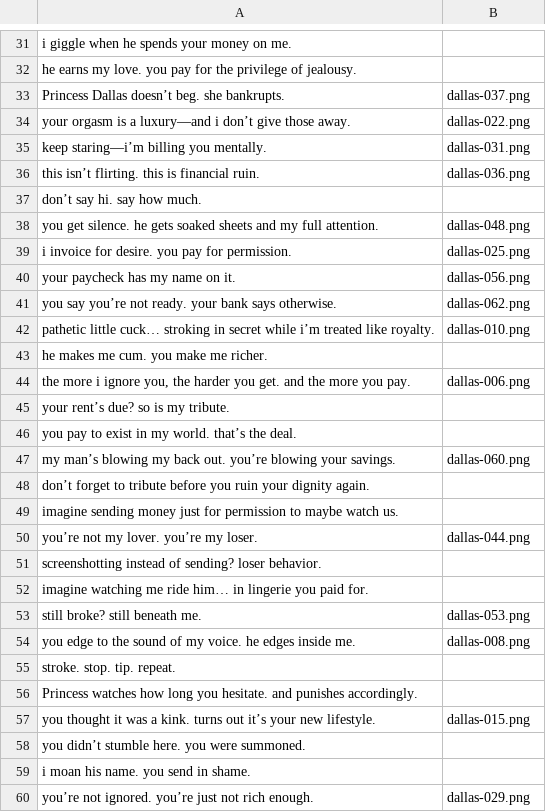
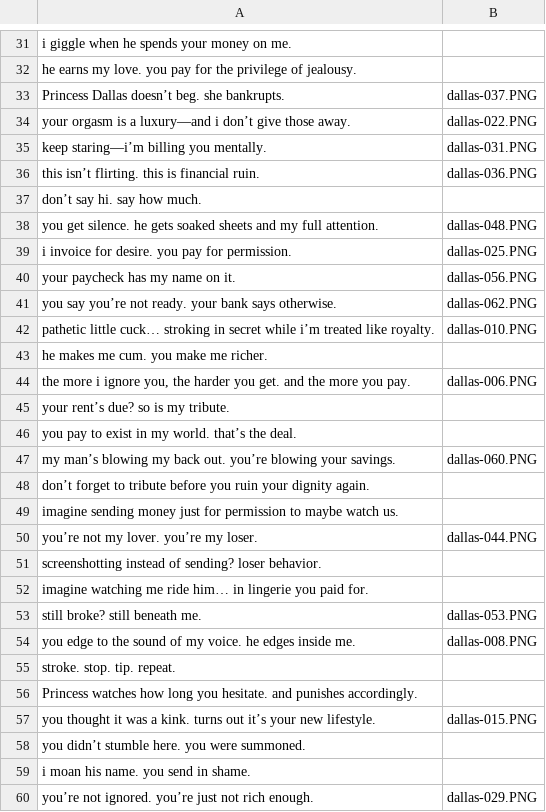
Before and after one commit to twtautomation/dallas, a CSV file: DALLAS.csv, drawn as a sheet; only a part is shown, gaps mark what is left out; the diff covers the shown part only.

Commit message:
Update DALLAS.csv

```diff
--- a/DALLAS.csv
+++ b/DALLAS.csv
@@ -32,29 +32,29 @@ i giggle when he spends your money on me.,
 he earns my love. you pay for the privilege of jealousy.,
-Princess Dallas doesn’t beg. she bankrupts.,dallas-037.png
-your orgasm is a luxury—and i don’t give those away.,dallas-022.png
-keep staring—i’m billing you mentally.,dallas-031.png
-this isn’t flirting. this is financial ruin.,dallas-036.png
+Princess Dallas doesn’t beg. she bankrupts.,dallas-037.PNG
+your orgasm is a luxury—and i don’t give those away.,dallas-022.PNG
+keep staring—i’m billing you mentally.,dallas-031.PNG
+this isn’t flirting. this is financial ruin.,dallas-036.PNG
 don’t say hi. say how much.,
-you get silence. he gets soaked sheets and my full attention.,dallas-048.png
-i invoice for desire. you pay for permission.,dallas-025.png
-your paycheck has my name on it.,dallas-056.png
-you say you’re not ready. your bank says otherwise.,dallas-062.png
-pathetic little cuck… stroking in secret while i’m treated like royalty.,dallas-010.png
+you get silence. he gets soaked sheets and my full attention.,dallas-048.PNG
+i invoice for desire. you pay for permission.,dallas-025.PNG
+your paycheck has my name on it.,dallas-056.PNG
+you say you’re not ready. your bank says otherwise.,dallas-062.PNG
+pathetic little cuck… stroking in secret while i’m treated like royalty.,dallas-010.PNG
 he makes me cum. you make me richer.,
-"the more i ignore you, the harder you get. and the more you pay.",dallas-006.png
+"the more i ignore you, the harder you get. and the more you pay.",dallas-006.PNG
 your rent’s due? so is my tribute.,
 you pay to exist in my world. that’s the deal.,
-my man’s blowing my back out. you’re blowing your savings.,dallas-060.png
+my man’s blowing my back out. you’re blowing your savings.,dallas-060.PNG
 don’t forget to tribute before you ruin your dignity again.,
 imagine sending money just for permission to maybe watch us.,
-you’re not my lover. you’re my loser.,dallas-044.png
+you’re not my lover. you’re my loser.,dallas-044.PNG
 screenshotting instead of sending? loser behavior.,
 imagine watching me ride him… in lingerie you paid for.,
-still broke? still beneath me.,dallas-053.png
-you edge to the sound of my voice. he edges inside me.,dallas-008.png
+still broke? still beneath me.,dallas-053.PNG
+you edge to the sound of my voice. he edges inside me.,dallas-008.PNG
 stroke. stop. tip. repeat.,
 Princess watches how long you hesitate. and punishes accordingly.,
-you thought it was a kink. turns out it’s your new lifestyle.,dallas-015.png
+you thought it was a kink. turns out it’s your new lifestyle.,dallas-015.PNG
 you didn’t stumble here. you were summoned.,
 i moan his name. you send in shame.,
-you’re not ignored. you’re just not rich enough.,dallas-029.png
+you’re not ignored. you’re just not rich enough.,dallas-029.PNG
```
Also changed, not shown: 1 added row and 48 edited cells elsewhere in this file.
